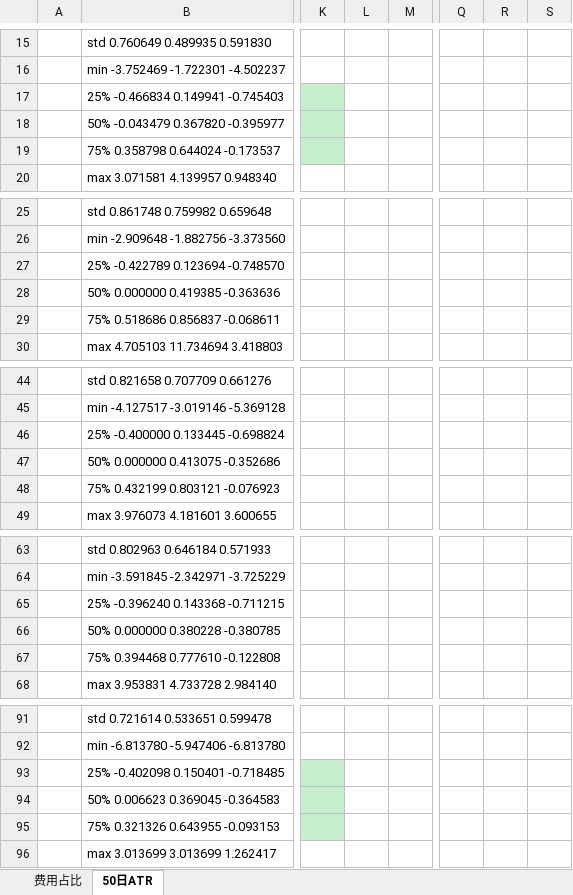
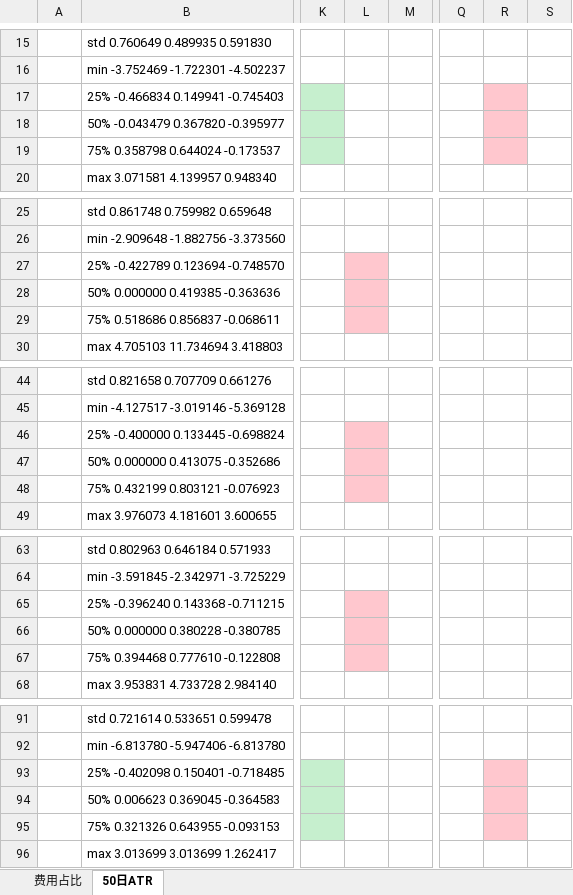
Before and after one commit to wzgdavid/ana, an Excel workbook: 波动费用占比.xlsx, sheet 50日ATR, drawn as a sheet; only a part is shown, gaps mark what is left out; values as stored, in another font and other column widths than the file's, no borders; the diff covers the shown part only; the diff names each change by its address in the sheet, - before the commit and + after, or states it on an @@ line.

```diff
--- a/波动费用占比.xlsx (sheet 50日ATR)
+++ b/波动费用占比.xlsx (sheet 50日ATR)
-R17:R19 fill: none
+R17:R19 fill: #FFC7CE
-L27:L29 fill: none
+L27:L29 fill: #FFC7CE
-L46:L48 fill: none
+L46:L48 fill: #FFC7CE
-L65:L67 fill: none
+L65:L67 fill: #FFC7CE
-R93:R95 fill: none
+R93:R95 fill: #FFC7CE
```
Also changed, not shown: cell formats elsewhere in this sheet, sheet 费用占比, formulas that keep their value, hidden cells, sdf.xlsx, 1 other file.
